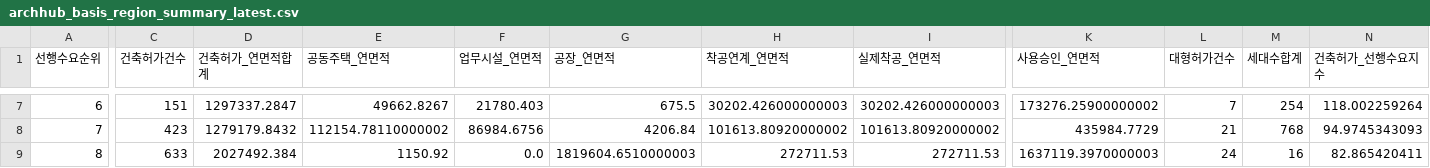
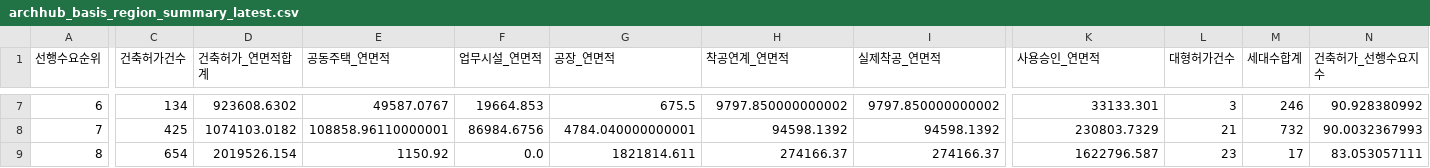
Before and after one commit to Ronaldooh123/steel-demand-report, a CSV file: data/cache/archhub_basis_region_summary_latest.csv, drawn as a sheet; only a part is shown, gaps mark what is left out; the diff covers the shown part only; the diff names each change by its address in the sheet, - before the commit and + after, or states it on an @@ line.

```diff
--- a/data/cache/archhub_basis_region_summary_latest.csv
+++ b/data/cache/archhub_basis_region_summary_latest.csv
-C7 (건축허가건수): 151
+C7 (건축허가건수): 134
-D7 (건축허가_연면적합계): 1297337.2847
+D7 (건축허가_연면적합계): 923608.6302
-E7 (공동주택_연면적): 49662.8267
+E7 (공동주택_연면적): 49587.0767
-F7 (업무시설_연면적): 21780.403
+F7 (업무시설_연면적): 19664.853
-H7 (착공연계_연면적): 30202.426000000003
+H7 (착공연계_연면적): 9797.850000000002
-I7 (실제착공_연면적): 30202.426000000003
+I7 (실제착공_연면적): 9797.850000000002
-K7 (사용승인_연면적): 173276.25900000002
+K7 (사용승인_연면적): 33133.301
-L7 (대형허가건수): 7
+L7 (대형허가건수): 3
-M7 (세대수합계): 254
+M7 (세대수합계): 246
-N7 (건축허가_선행수요지수): 118.002259264
+N7 (건축허가_선행수요지수): 90.928380992
-C8 (건축허가건수): 423
+C8 (건축허가건수): 425
-D8 (건축허가_연면적합계): 1279179.8432
+D8 (건축허가_연면적합계): 1074103.0182
-E8 (공동주택_연면적): 112154.78110000002
+E8 (공동주택_연면적): 108858.96110000001
-G8 (공장_연면적): 4206.84
+G8 (공장_연면적): 4784.040000000001
-H8 (착공연계_연면적): 101613.80920000002
+H8 (착공연계_연면적): 94598.1392
-I8 (실제착공_연면적): 101613.80920000002
+I8 (실제착공_연면적): 94598.1392
-K8 (사용승인_연면적): 435984.7729
+K8 (사용승인_연면적): 230803.7329
-M8 (세대수합계): 768
+M8 (세대수합계): 732
-N8 (건축허가_선행수요지수): 94.9745343093
+N8 (건축허가_선행수요지수): 90.0032367993
-C9 (건축허가건수): 633
+C9 (건축허가건수): 654
-D9 (건축허가_연면적합계): 2027492.384
+D9 (건축허가_연면적합계): 2019526.154
-G9 (공장_연면적): 1819604.6510000003
+G9 (공장_연면적): 1821814.611
-H9 (착공연계_연면적): 272711.53
+H9 (착공연계_연면적): 274166.37
-I9 (실제착공_연면적): 272711.53
+I9 (실제착공_연면적): 274166.37
-K9 (사용승인_연면적): 1637119.3970000003
+K9 (사용승인_연면적): 1622796.587
-L9 (대형허가건수): 24
+L9 (대형허가건수): 23
-M9 (세대수합계): 16
+M9 (세대수합계): 17
-N9 (건축허가_선행수요지수): 82.865420411
+N9 (건축허가_선행수요지수): 83.053057111
```
Also changed, not shown: 136 edited cells elsewhere in this file, 2 other files.
